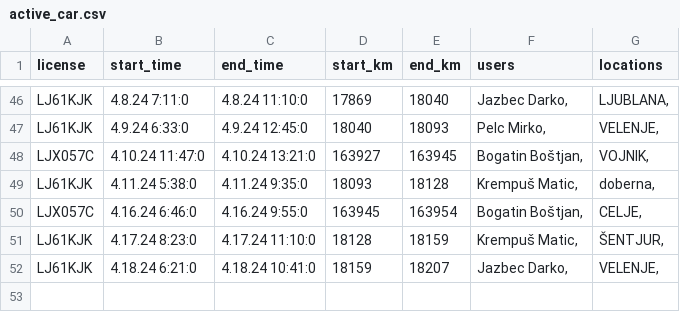
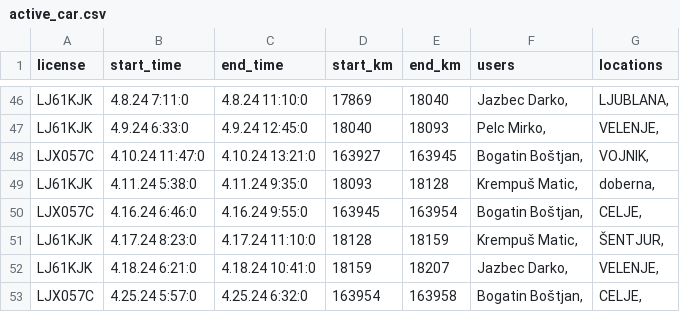
Before and after one commit to SRP-B/pot-dat, a CSV file: active_car.csv, drawn as a sheet; only a part is shown, gaps mark what is left out; the diff names each change by its address in the sheet, - before the commit and + after, or states it on an @@ line.

Commit message:
Appv12

```diff
--- a/active_car.csv
+++ b/active_car.csv
+row 53: LJX057C | 4.25.24 5:57:0 | 4.25.24 6:32:0 | 163954 | 163958 | Bogatin Boštjan, | CELJE,
```
